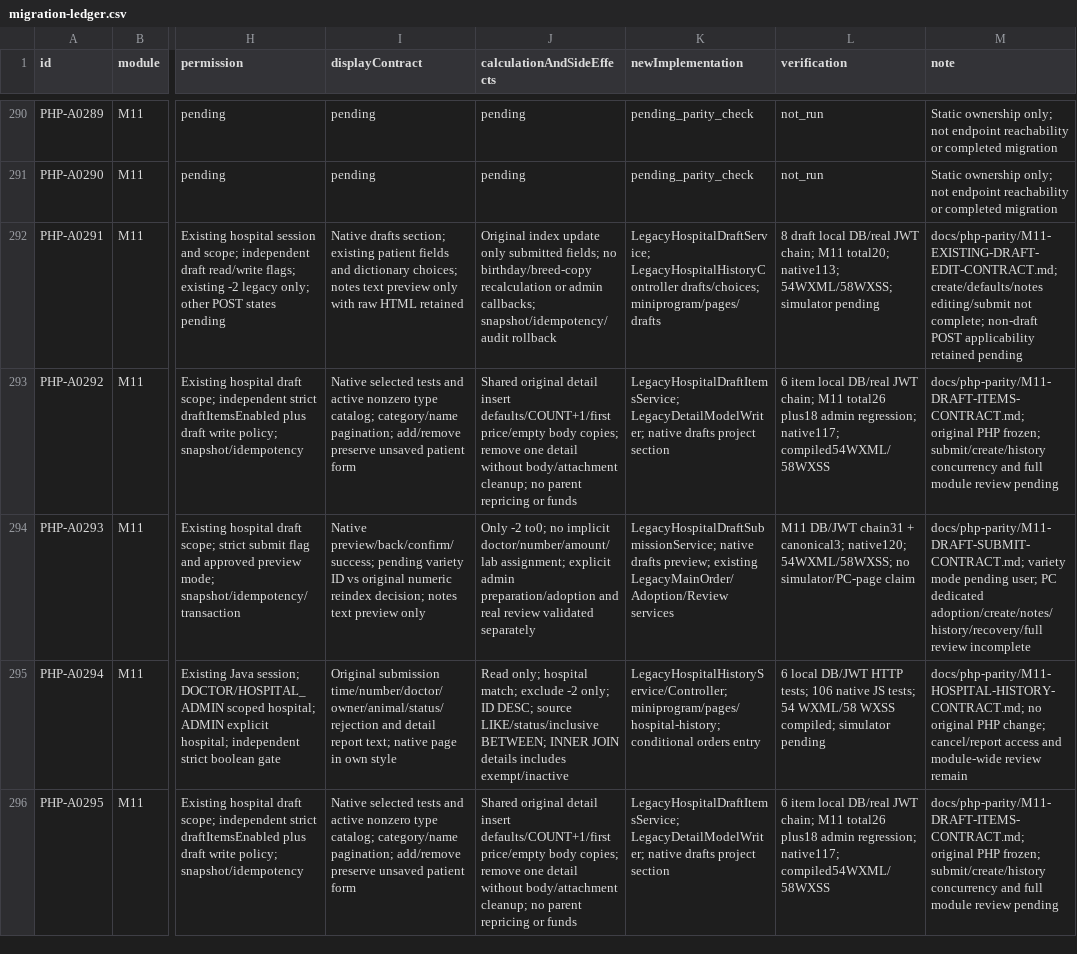
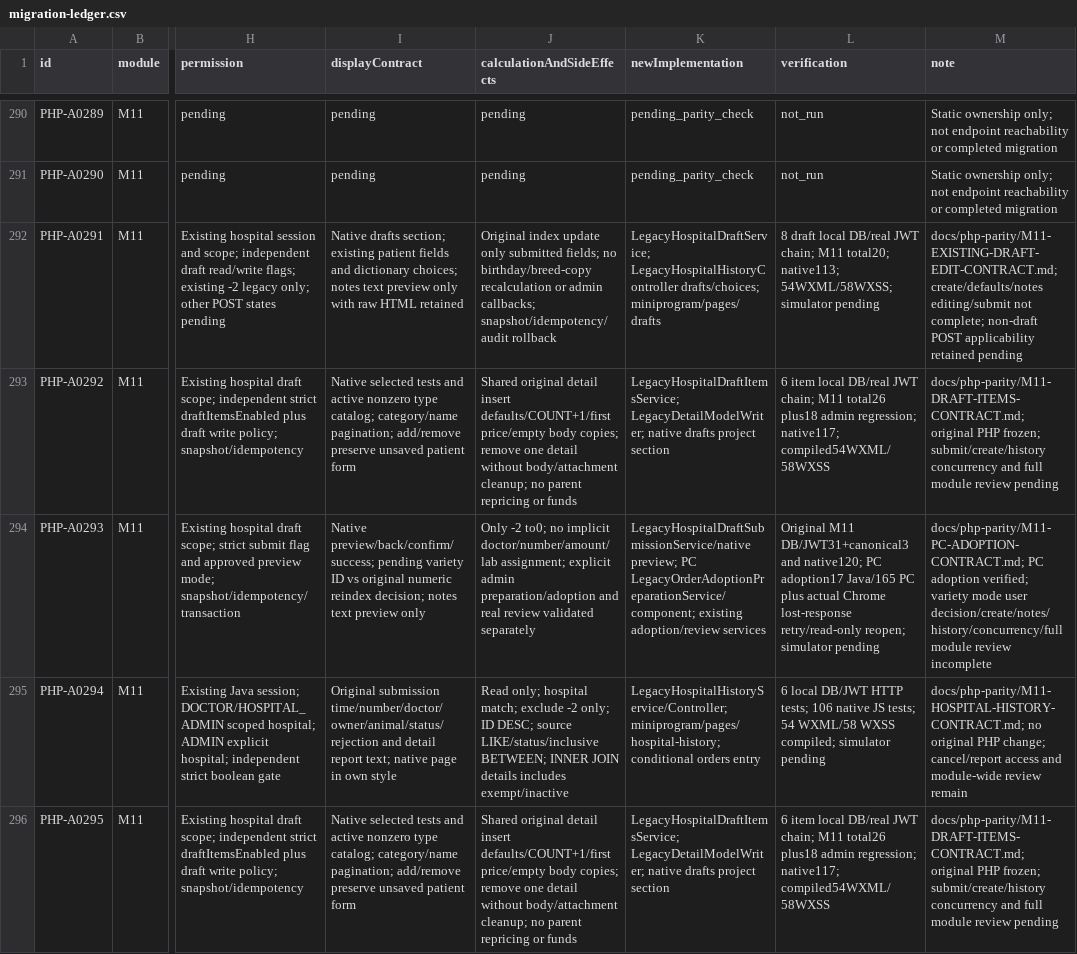
Before and after one commit to gongzhiqiang666-star/petliswx, a CSV file: docs/php-parity/migration-ledger.csv, drawn as a sheet; only a part is shown, gaps mark what is left out; the diff names each change by its address in the sheet, - before the commit and + after, or states it on an @@ line.

```diff
--- a/docs/php-parity/migration-ledger.csv
+++ b/docs/php-parity/migration-ledger.csv
-K294 (newImplementation): LegacyHospitalDraftSubmissionService; native drafts preview; existing LegacyMainOrder/Adoption/Review services
+K294 (newImplementation): LegacyHospitalDraftSubmissionService/native preview; PC LegacyOrderAdoptionPreparationService/component; existing adoption/review services
-L294 (verification): M11 DB/JWT chain31 + canonical3; native120; 54WXML/58WXSS; no simulator/PC-page claim
+L294 (verification): Original M11 DB/JWT31+canonical3 and native120; PC adoption17 Java/165 PC plus actual Chrome lost-response retry/read-only reopen; simulator pending
-M294 (note): docs/php-parity/M11-DRAFT-SUBMIT-CONTRACT.md; variety mode pending user; PC dedicated adoption/create/notes/history/recovery/full review incomplete
+M294 (note): docs/php-parity/M11-PC-ADOPTION-CONTRACT.md; PC adoption verified; variety mode user decision/create/notes/history/concurrency/full module review incomplete
```
Also changed, not shown: docs/php-parity/module-status.csv, 13 other files.
